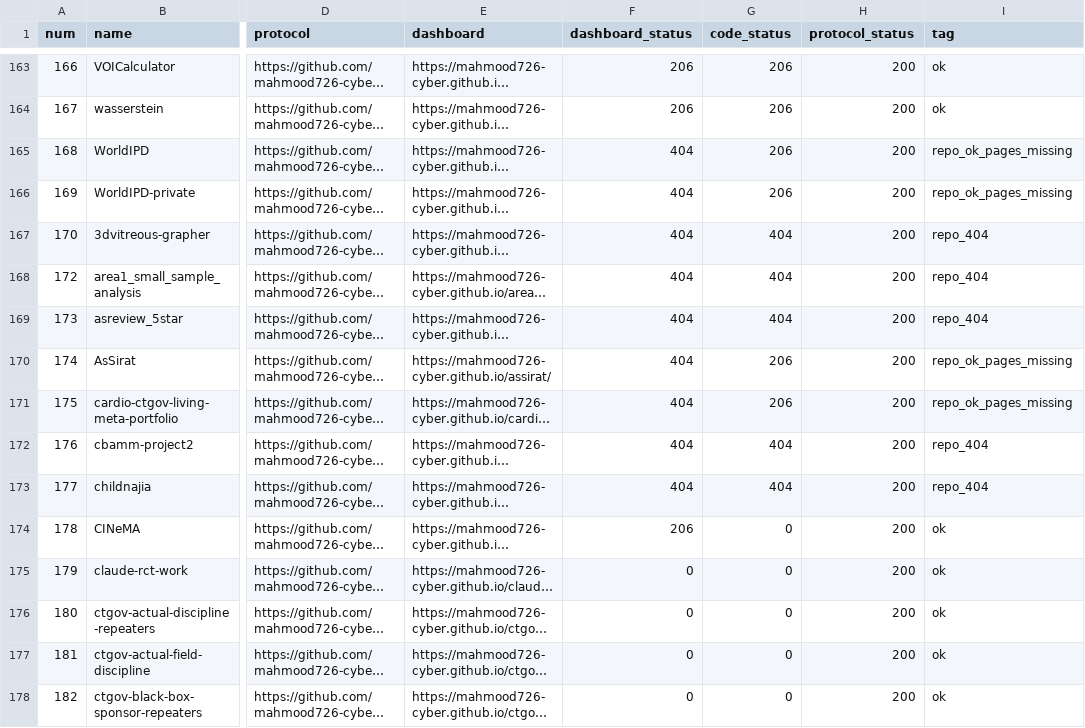
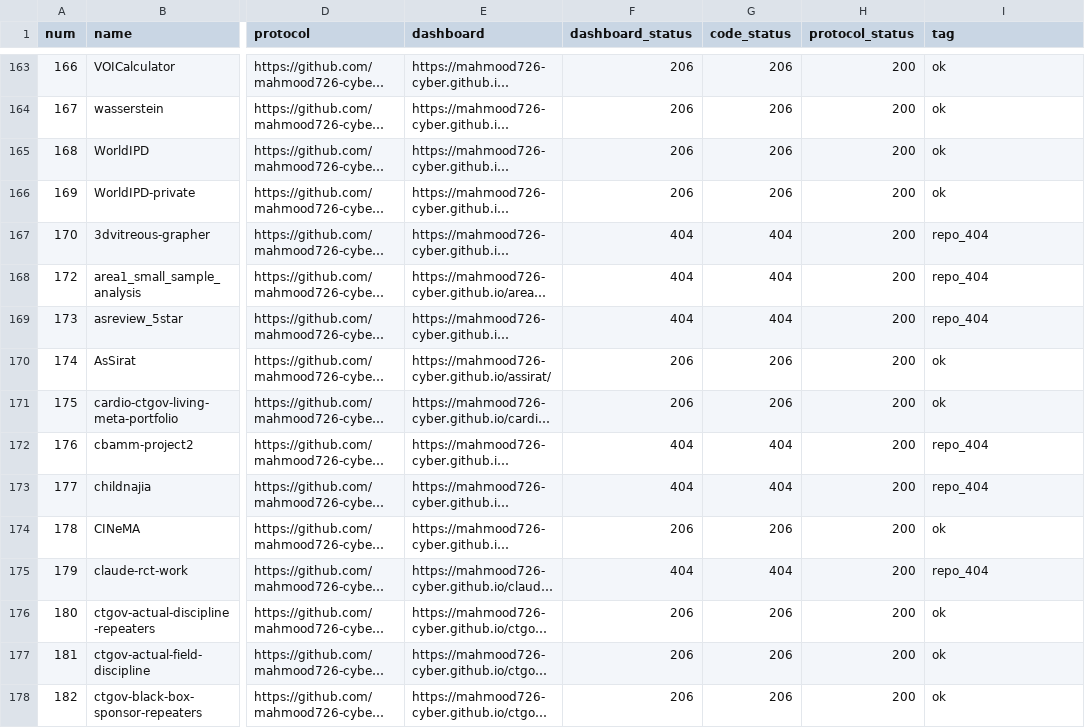
Before and after one commit to mahmood726-cyber/e156, a CSV file: audit_output/audit_links_2026-04-16.csv, drawn as a sheet; only a part is shown, gaps mark what is left out; long unchanged cells end in …; the diff covers the shown part only; the diff names each change by its address in the sheet, - before the commit and + after, or states it on an @@ line.

```diff
--- a/audit_output/audit_links_2026-04-16.csv
+++ b/audit_output/audit_links_2026-04-16.csv
-F165:F166 (dashboard_status): 404
+F165:F166 (dashboard_status): 206
-I165:I166 (tag): repo_ok_pages_missing
+I165:I166 (tag): ok
-F170:F171 (dashboard_status): 404
+F170:F171 (dashboard_status): 206
-I170:I171 (tag): repo_ok_pages_missing
+I170:I171 (tag): ok
-G174 (code_status): 0
+G174 (code_status): 206
-F175 (dashboard_status): 0
+F175 (dashboard_status): 404
-G175 (code_status): 0
+G175 (code_status): 404
-I175 (tag): ok
+I175 (tag): repo_404
-F176:F178 (dashboard_status): 0
+F176:F178 (dashboard_status): 206
-G176:G178 (code_status): 0
+G176:G178 (code_status): 206
```
Also changed, not shown: 152 edited cells elsewhere in this file, 8 other files.
